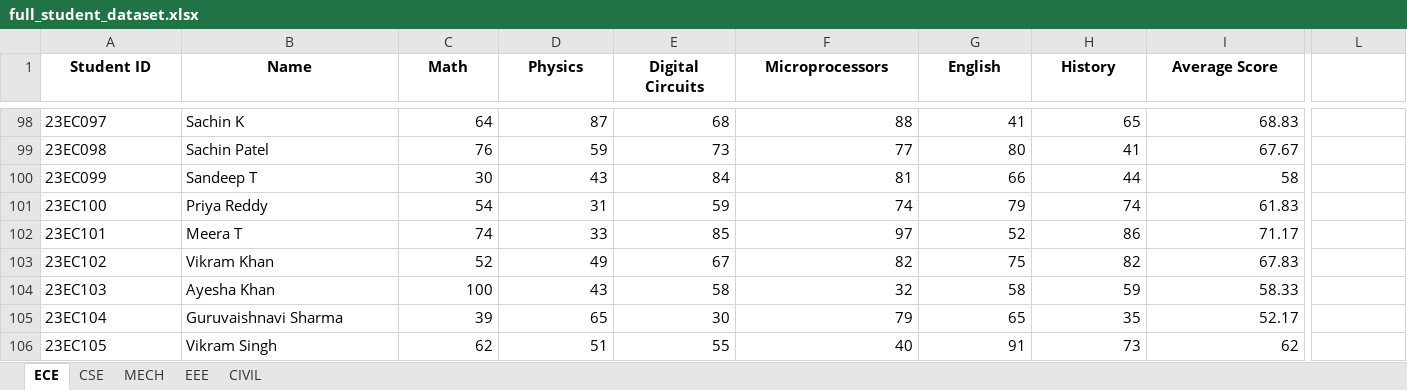
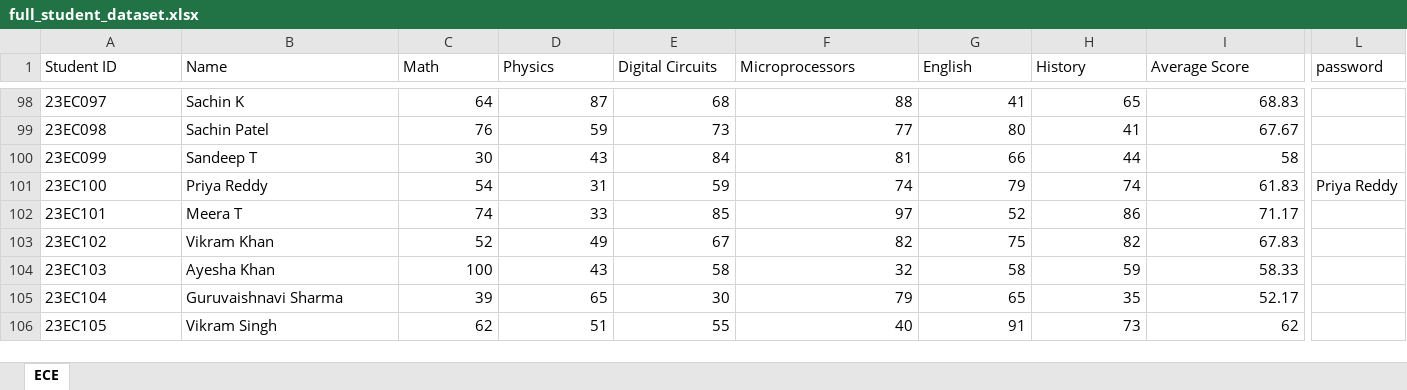
Before and after one commit to Chenneelavelan/test, an Excel workbook: data/full_student_dataset.xlsx, sheet ECE, drawn as a sheet; only a part is shown, gaps mark what is left out; values as stored, in another font and other column widths than the file's, no borders; the diff covers the shown part only; the diff names each change by its address in the sheet, - before the commit and + after, or states it on an @@ line.

```diff
--- a/data/full_student_dataset.xlsx (sheet ECE)
+++ b/data/full_student_dataset.xlsx (sheet ECE)
-sheet tab: CSE
-sheet tab: MECH
-sheet tab: EEE
-sheet tab: CIVIL
@@ A1:I1 bold: on → off, alignment: center → left @@
-L1: (empty)
+L1: password
-L101 (password): (empty)
+L101 (password): Priya Reddy
```
Also changed, not shown: cell formats elsewhere in this sheet, 1 other file.
